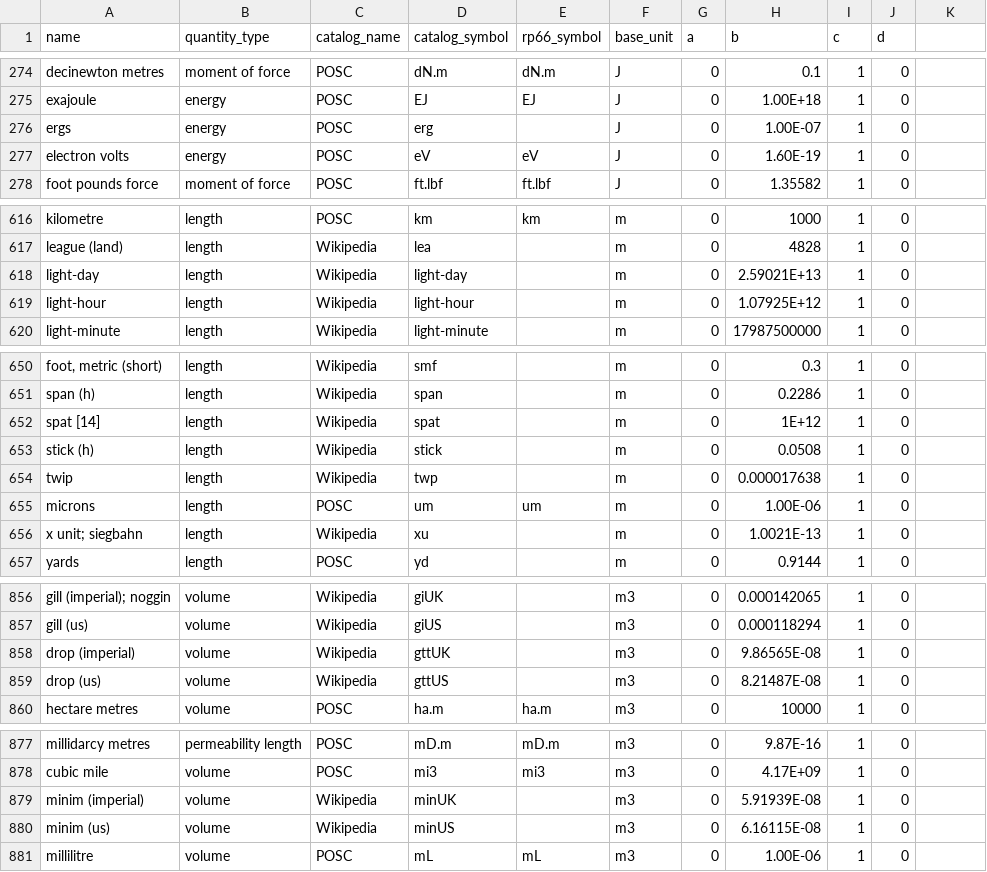
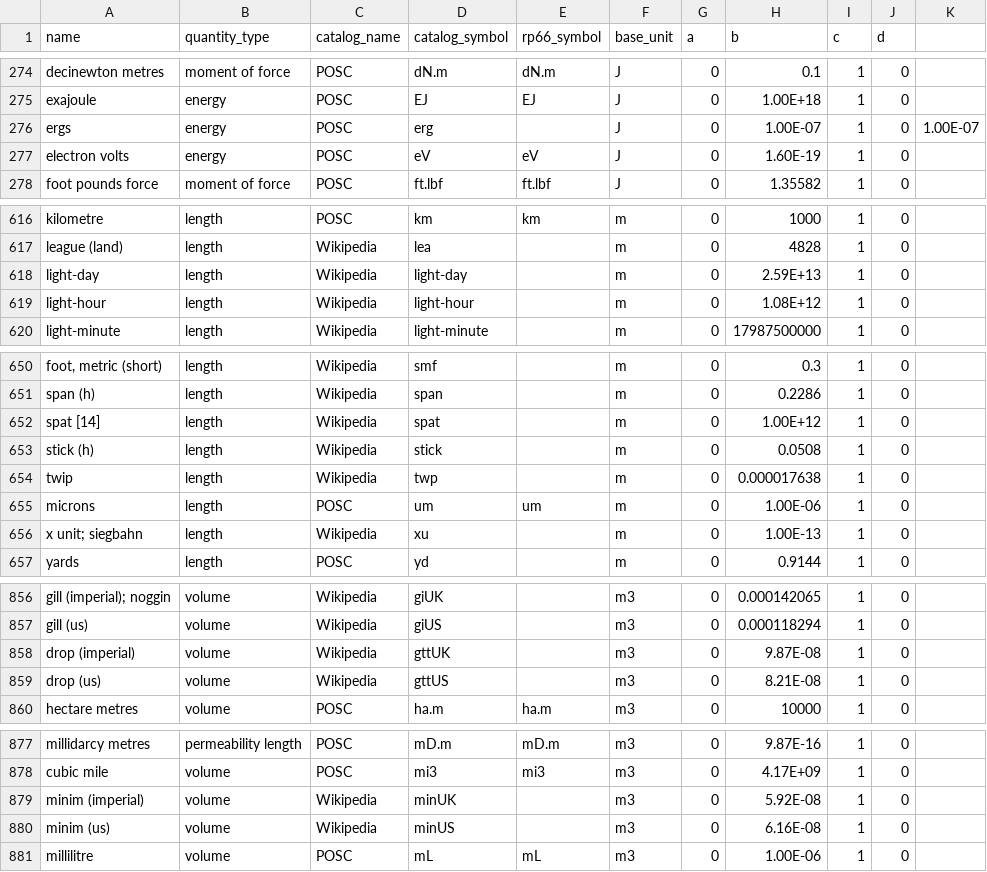
Before and after one commit to ropensci-archive/convertr, a CSV file: data_retrieval/conv.csv, drawn as a sheet; only a part is shown, gaps mark what is left out; the diff covers the shown part only.

```diff
--- a/data_retrieval/conv.csv
+++ b/data_retrieval/conv.csv
@@ -276 +276 @@ exajoule,energy,POSC,EJ,EJ,J,0,1.00E+18,1,0
-ergs,energy,POSC,erg,,J,0,1.00E-07,1,0
+ergs,energy,POSC,erg,,J,0,1.00E-07,1,0,1.00E-07
@@ -618,2 +618,2 @@ league (land),length,Wikipedia,lea,,m,0,4828,1,0
-light-day,length,Wikipedia,light-day,,m,0,2.59021E+13,1,0
-light-hour,length,Wikipedia,light-hour,,m,0,1.07925E+12,1,0
+light-day,length,Wikipedia,light-day,,m,0,2.59E+13,1,0,
+light-hour,length,Wikipedia,light-hour,,m,0,1.08E+12,1,0,
@@ -652 +652 @@ span (h),length,Wikipedia,span ,,m,0,0.2286,1,0
-spat [14],length,Wikipedia,spat,,m,0,1E+12,1,0
+spat [14],length,Wikipedia,spat,,m,0,1.00E+12,1,0,
@@ -656 +656 @@ microns,length,POSC,um,um,m,0,1.00E-06,1,0
-x unit; siegbahn,length,Wikipedia,xu,,m,0,1.0021E-13,1,0
+x unit; siegbahn,length,Wikipedia,xu,,m,0,1.00E-13,1,0,
@@ -858,2 +858,2 @@ gill (us),volume,Wikipedia,giUS,,m3,0,0.000118294,1,0
-drop (imperial),volume,Wikipedia,gttUK,,m3,0,9.86565E-08,1,0
-drop (us),volume,Wikipedia,gttUS,,m3,0,8.21487E-08,1,0
+drop (imperial),volume,Wikipedia,gttUK,,m3,0,9.87E-08,1,0,
+drop (us),volume,Wikipedia,gttUS,,m3,0,8.21E-08,1,0,
@@ -879,2 +879,2 @@ cubic mile,volume,POSC,mi3,mi3,m3,0,4.17E+09,1,0
-minim (imperial),volume,Wikipedia,minUK,,m3,0,5.91939E-08,1,0
-minim (us),volume,Wikipedia,minUS,,m3,0,6.16115E-08,1,0
+minim (imperial),volume,Wikipedia,minUK,,m3,0,5.92E-08,1,0,
+minim (us),volume,Wikipedia,minUS,,m3,0,6.16E-08,1,0,
```
Also changed, not shown: 31 edited cells elsewhere in this file, 2 other files.
